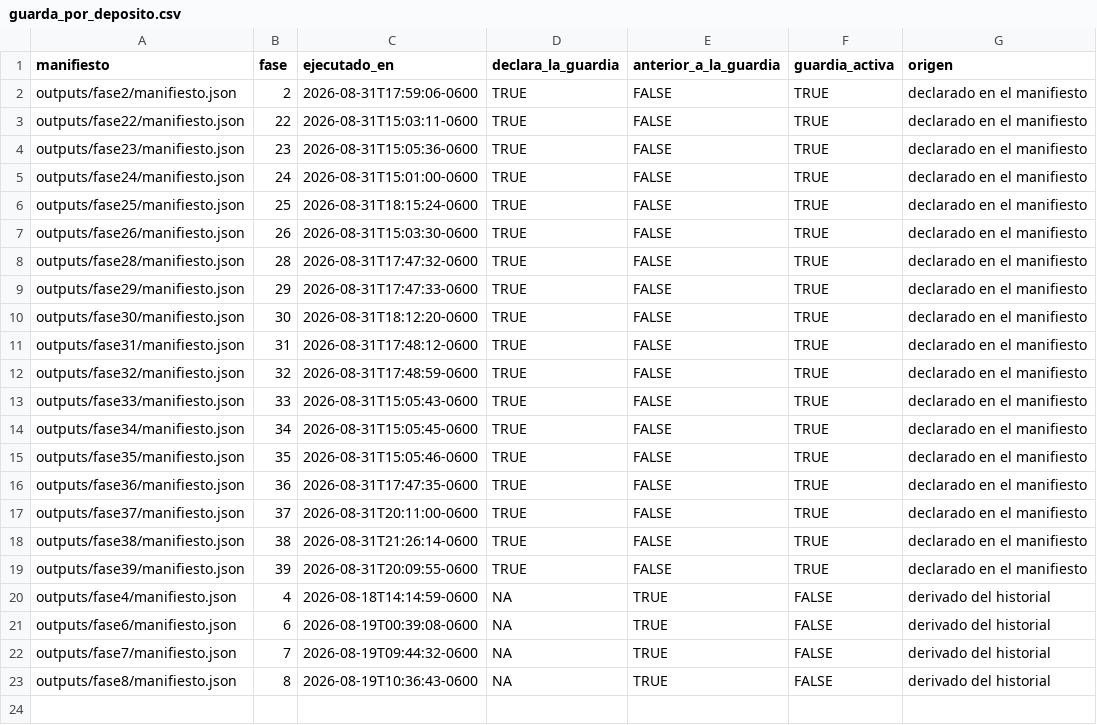
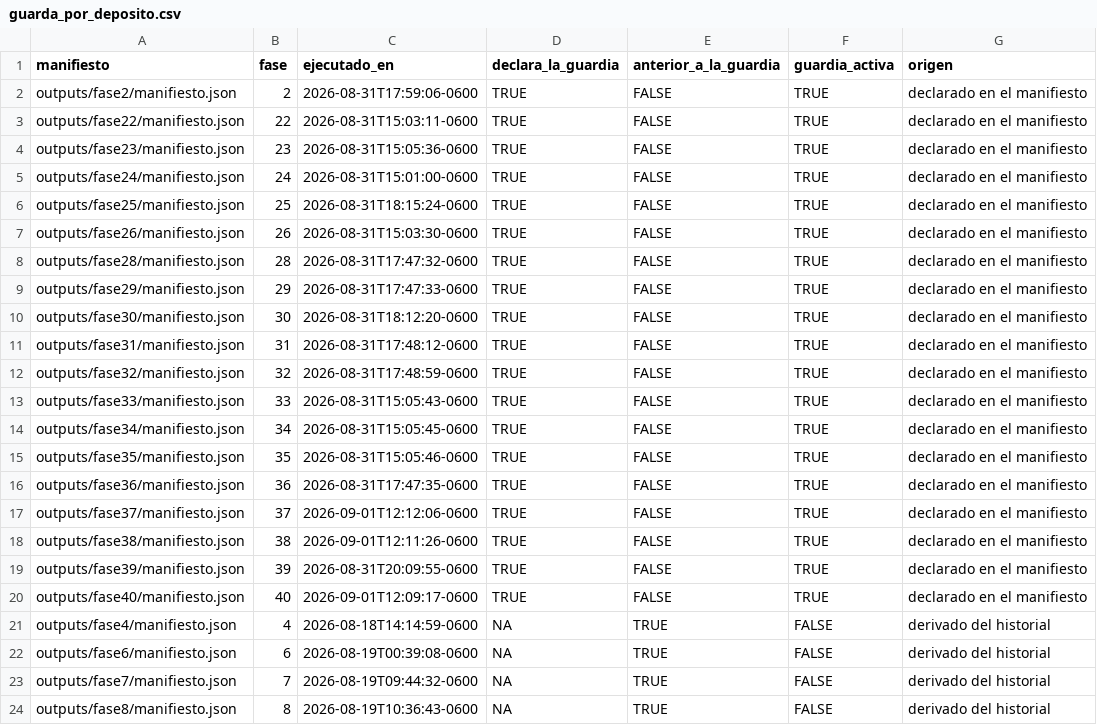
Before and after one commit to ljm234/icu-infection-source-conformal, a CSV file: outputs/fase37/guarda_por_deposito.csv, drawn as a sheet.

```diff
--- a/outputs/fase37/guarda_por_deposito.csv
+++ b/outputs/fase37/guarda_por_deposito.csv
@@ -16,5 +16,6 @@
 "outputs/fase36/manifiesto.json","36","2026-08-31T17:47:35-0600",TRUE,FALSE,TRUE,"declarado en el manifiesto"
-"outputs/fase37/manifiesto.json","37","2026-08-31T20:11:00-0600",TRUE,FALSE,TRUE,"declarado en el manifiesto"
-"outputs/fase38/manifiesto.json","38","2026-08-31T21:26:14-0600",TRUE,FALSE,TRUE,"declarado en el manifiesto"
+"outputs/fase37/manifiesto.json","37","2026-09-01T12:12:06-0600",TRUE,FALSE,TRUE,"declarado en el manifiesto"
+"outputs/fase38/manifiesto.json","38","2026-09-01T12:11:26-0600",TRUE,FALSE,TRUE,"declarado en el manifiesto"
 "outputs/fase39/manifiesto.json","39","2026-08-31T20:09:55-0600",TRUE,FALSE,TRUE,"declarado en el manifiesto"
+"outputs/fase40/manifiesto.json","40","2026-09-01T12:09:17-0600",TRUE,FALSE,TRUE,"declarado en el manifiesto"
 "outputs/fase4/manifiesto.json","4","2026-08-18T14:14:59-0600",NA,TRUE,FALSE,"derivado del historial"
```
Also changed, not shown: outputs/fase20/verificacion_cifras.csv, 12 other files.
